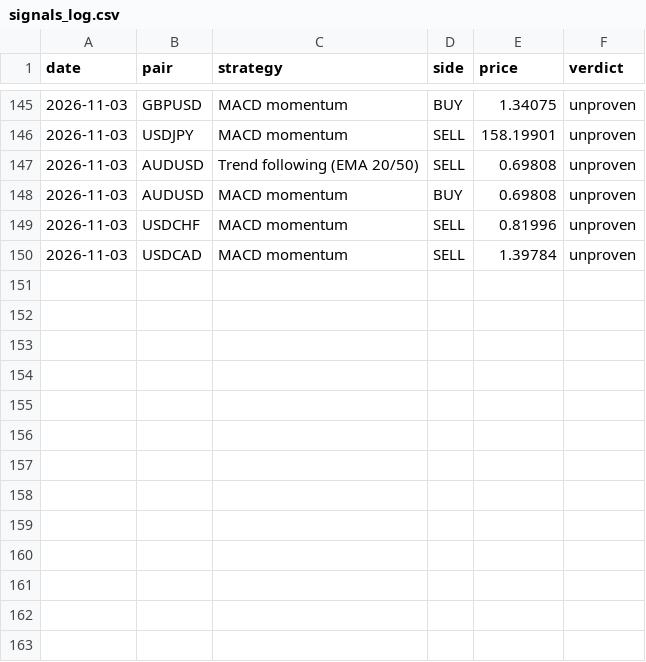
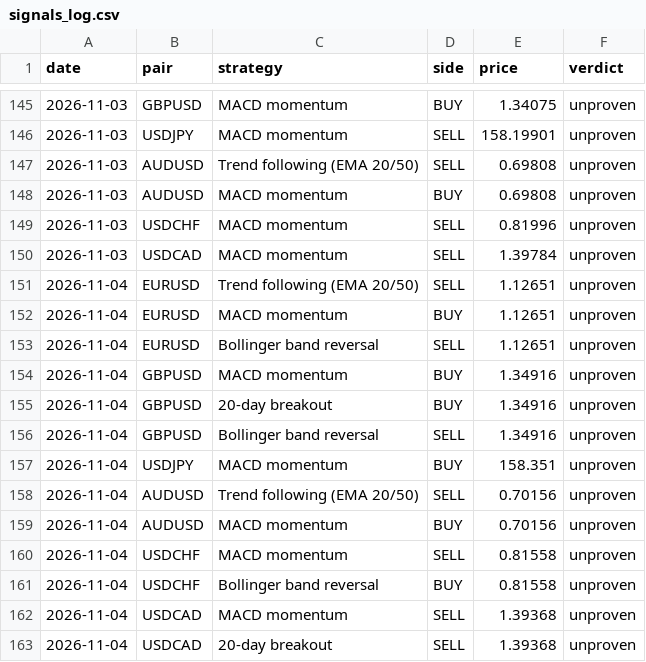
Before and after one commit to Lunzalu9239/forex-scanner, a CSV file: signals_log.csv, drawn as a sheet; only a part is shown, gaps mark what is left out; the diff names each change by its address in the sheet, - before the commit and + after, or states it on an @@ line.

```diff
--- a/signals_log.csv
+++ b/signals_log.csv
+row 151: 2026-11-04 | EURUSD | Trend following (EMA 20/50) | SELL | 1.12651 | unproven
+row 152: 2026-11-04 | EURUSD | MACD momentum | BUY | 1.12651 | unproven
+row 153: 2026-11-04 | EURUSD | Bollinger band reversal | SELL | 1.12651 | unproven
+row 154: 2026-11-04 | GBPUSD | MACD momentum | BUY | 1.34916 | unproven
+row 155: 2026-11-04 | GBPUSD | 20-day breakout | BUY | 1.34916 | unproven
+row 156: 2026-11-04 | GBPUSD | Bollinger band reversal | SELL | 1.34916 | unproven
+row 157: 2026-11-04 | USDJPY | MACD momentum | BUY | 158.351 | unproven
+row 158: 2026-11-04 | AUDUSD | Trend following (EMA 20/50) | SELL | 0.70156 | unproven
+row 159: 2026-11-04 | AUDUSD | MACD momentum | BUY | 0.70156 | unproven
+row 160: 2026-11-04 | USDCHF | MACD momentum | SELL | 0.81558 | unproven
+row 161: 2026-11-04 | USDCHF | Bollinger band reversal | BUY | 0.81558 | unproven
+row 162: 2026-11-04 | USDCAD | MACD momentum | SELL | 1.39368 | unproven
+row 163: 2026-11-04 | USDCAD | 20-day breakout | SELL | 1.39368 | unproven
```
Also changed, not shown: 1 other file.
